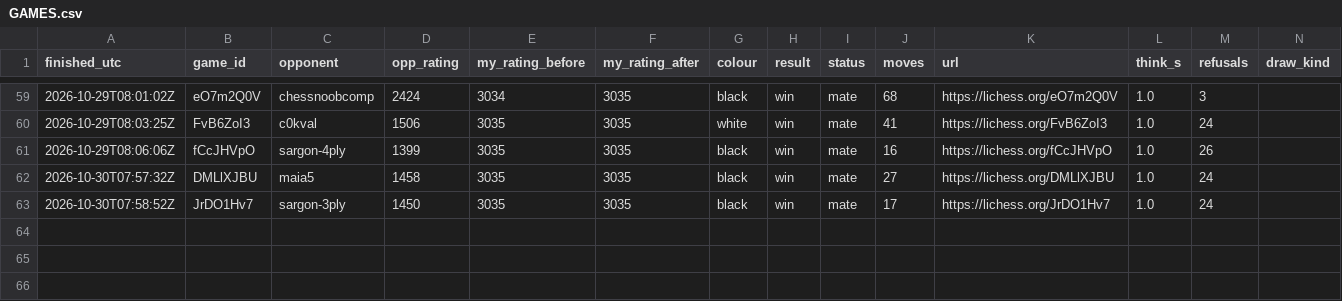
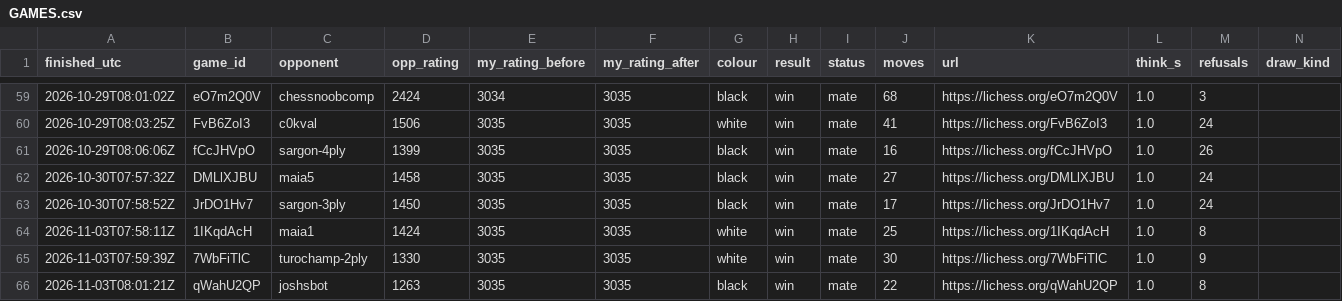
Before and after one commit to triton-xxix/proteus-lab, a CSV file: games/lichess/GAMES.csv, drawn as a sheet; only a part is shown, gaps mark what is left out.

```diff
--- a/games/lichess/GAMES.csv
+++ b/games/lichess/GAMES.csv
@@ -63 +63,4 @@ finished_utc,game_id,opponent,opp_rating,my_rating_before,my_rating_after,colour
 2026-10-30T07:58:52Z,JrDO1Hv7,sargon-3ply,1450,3035,3035,black,win,mate,17,https://lichess.org/JrDO1Hv7,1.0,24,
+2026-11-03T07:58:11Z,1IKqdAcH,maia1,1424,3035,3035,white,win,mate,25,https://lichess.org/1IKqdAcH,1.0,8,
+2026-11-03T07:59:39Z,7WbFiTlC,turochamp-2ply,1330,3035,3035,white,win,mate,30,https://lichess.org/7WbFiTlC,1.0,9,
+2026-11-03T08:01:21Z,qWahU2QP,joshsbot,1263,3035,3035,black,win,mate,22,https://lichess.org/qWahU2QP,1.0,8,
```
Also changed, not shown: games/lichess/CHALLENGES.csv, 4 other files.
